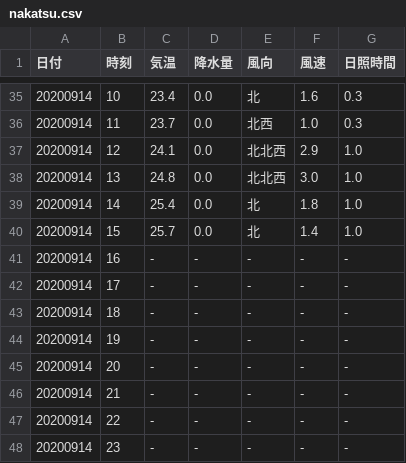
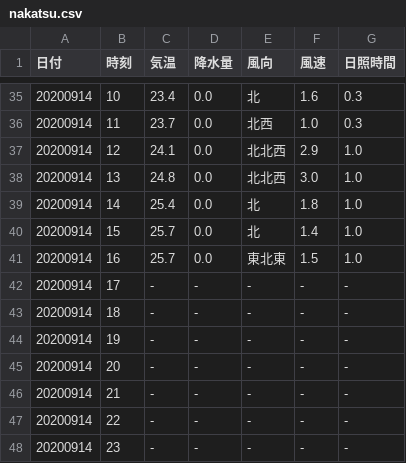
Before and after one commit to s1715-kudo/weather, a CSV file: past_weather/nakatsu.csv, drawn as a sheet; only a part is shown, gaps mark what is left out; removed rows and columns are numbered as before the commit, all else as after; the diff names each change by its address in the sheet, - before the commit and + after, or states it on an @@ line.

```diff
--- a/past_weather/nakatsu.csv
+++ b/past_weather/nakatsu.csv
-row 41: 20200914 | 16 | - | - | - | - | -
+row 41: 20200914 | 16 | 25.7 | 0.0 | 東北東 | 1.5 | 1.0
```
Also changed, not shown: past_weather/kunimi.csv, 6 other files.
